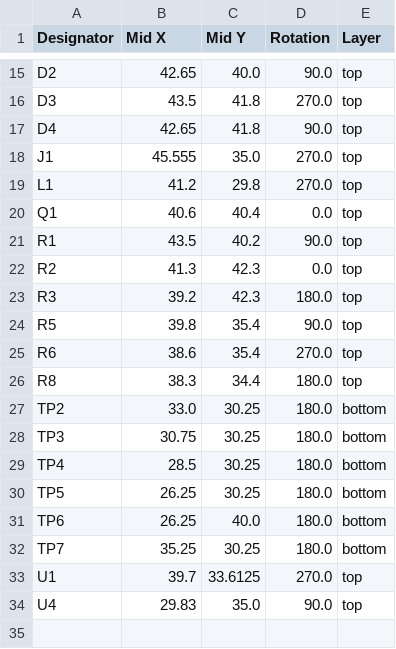
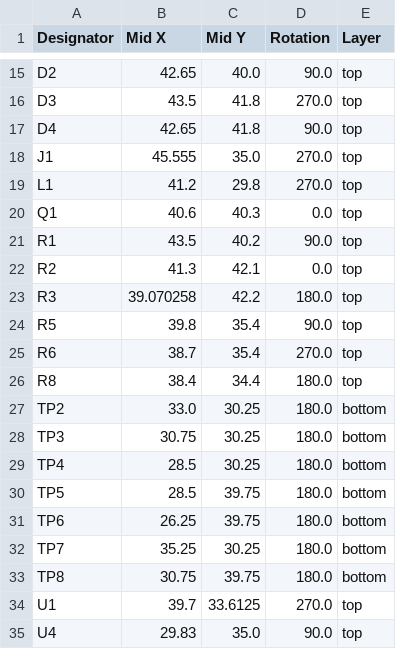
Before and after one commit to revk/ESP32-Faikin, a CSV file: PCB/Faikin/production/positions.csv, drawn as a sheet; only a part is shown, gaps mark what is left out; the diff covers the shown part only.

```diff
--- a/PCB/Faikin/production/positions.csv
+++ b/PCB/Faikin/production/positions.csv
@@ -19,9 +19,9 @@ J1,45.555,35.0,270.0,top
 L1,41.2,29.8,270.0,top
-Q1,40.6,40.4,0.0,top
+Q1,40.6,40.3,0.0,top
 R1,43.5,40.2,90.0,top
-R2,41.3,42.3,0.0,top
-R3,39.2,42.3,180.0,top
+R2,41.3,42.1,0.0,top
+R3,39.070258,42.2,180.0,top
 R5,39.8,35.4,90.0,top
-R6,38.6,35.4,270.0,top
-R8,38.3,34.4,180.0,top
+R6,38.7,35.4,270.0,top
+R8,38.4,34.4,180.0,top
 TP2,33.0,30.25,180.0,bottom
@@ -29,5 +29,6 @@ TP3,30.75,30.25,180.0,bottom
 TP4,28.5,30.25,180.0,bottom
-TP5,26.25,30.25,180.0,bottom
-TP6,26.25,40.0,180.0,bottom
+TP5,28.5,39.75,180.0,bottom
+TP6,26.25,39.75,180.0,bottom
 TP7,35.25,30.25,180.0,bottom
+TP8,30.75,39.75,180.0,bottom
 U1,39.7,33.6125,270.0,top
```
Also changed, not shown: 8 edited cells elsewhere in this file, PCB/Faikin/production/designators.csv, 17 other files.
